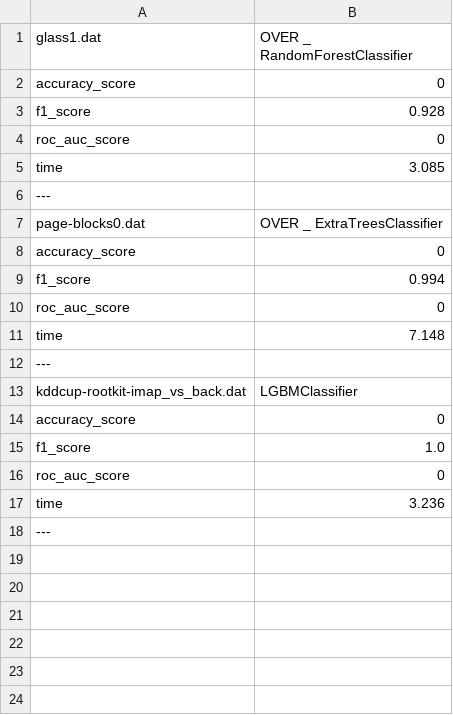
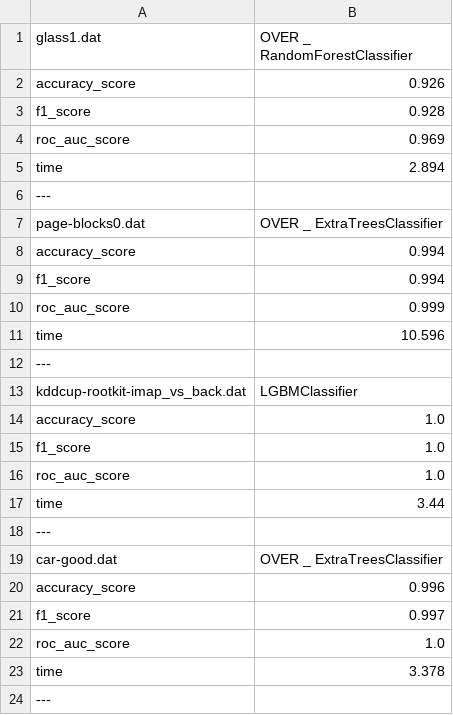
Before and after one commit to PedroVieira1160634/automated-imbalanced-classification, a CSV file: project/output/results.csv, drawn as a sheet.

```diff
--- a/project/output/results.csv
+++ b/project/output/results.csv
@@ -1,18 +1,24 @@
 glass1.dat,OVER _ RandomForestClassifier
-accuracy_score,0
+accuracy_score,0.926
 f1_score,0.928
-roc_auc_score,0
-time,3.085
+roc_auc_score,0.969
+time,2.894
 ---
 page-blocks0.dat,OVER _ ExtraTreesClassifier
-accuracy_score,0
+accuracy_score,0.994
 f1_score,0.994
-roc_auc_score,0
-time,7.148
+roc_auc_score,0.999
+time,10.596
 ---
 kddcup-rootkit-imap_vs_back.dat,LGBMClassifier
-accuracy_score,0
+accuracy_score,1.0
 f1_score,1.0
-roc_auc_score,0
-time,3.236
+roc_auc_score,1.0
+time,3.44
+---
+car-good.dat,OVER _ ExtraTreesClassifier
+accuracy_score,0.996
+f1_score,0.997
+roc_auc_score,1.0
+time,3.378
 ---
```
Also changed, not shown: 4 other files.
